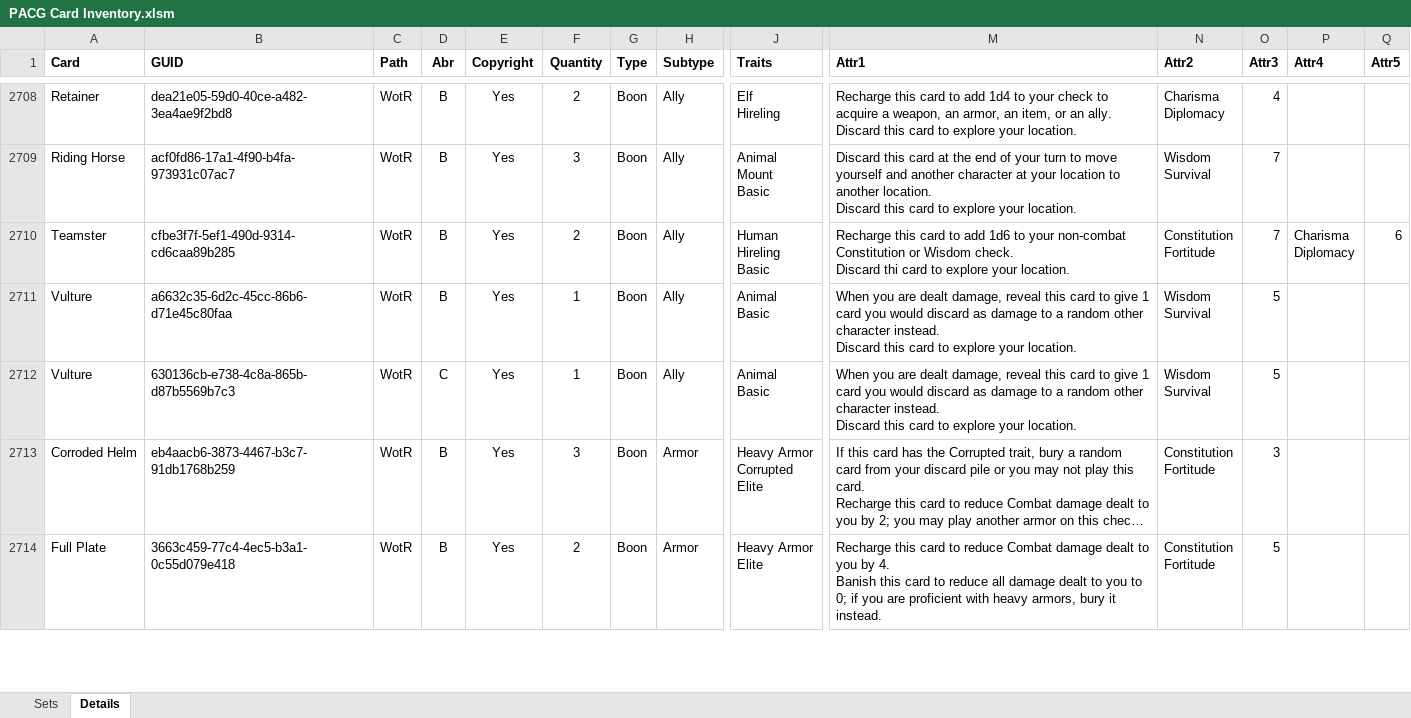
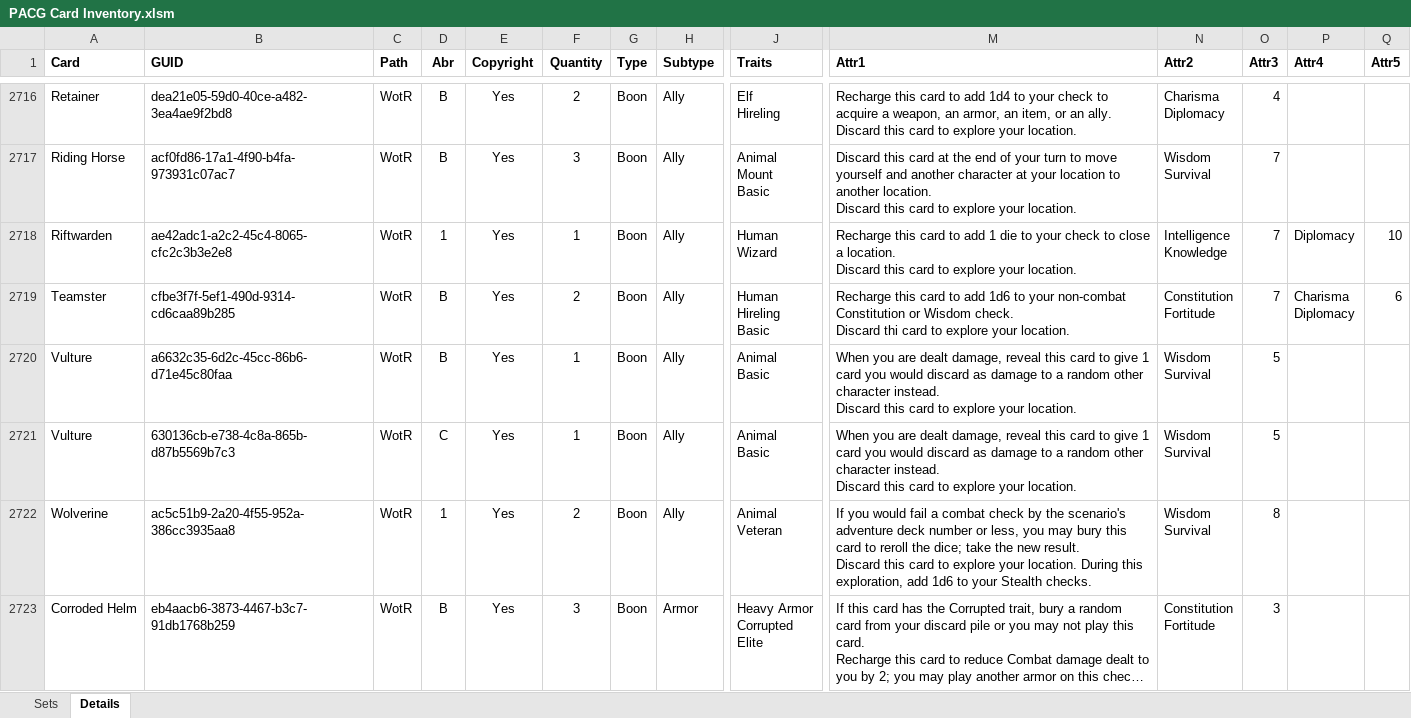
Before and after one commit to Blackmoor/Pathfinder, an Excel workbook: PACG Card Inventory.xlsm, sheet Details, drawn as a sheet; only a part is shown, gaps mark what is left out; the shorter side is filled out with more unchanged rows; long unchanged cells end in …; values as stored, in another font and other column widths than the file's, no borders; rows hold the shown columns only; ↵ is a line break in a cell; the diff covers the shown part only; the diff names each change by its address in the sheet, - before the commit and + after, or states it on an @@ line.

Commit message:
Added Wrath B and 1 decks, ready to push live
Also included functionality for d20s, mythic charges, and fixed the S&S
Promo scenario Island of Empty Eyes

```diff
--- a/PACG Card Inventory.xlsm (sheet Details)
+++ b/PACG Card Inventory.xlsm (sheet Details)
+row 2718: Riftwarden | ae42adc1-a2c2-45c4-8065-cfc2c3b3e2e8 | WotR | 1 | Yes | 1 | Boon | Ally | Human ↵ Wizard | Recharge this card to add 1 die to your check to close a location. ↵ Discard this card to explore your location. | Intelligence ↵ Knowledge | 7 | Diplomacy | 10
+row 2722: Wolverine | ac5c51b9-2a20-4f55-952a-386cc3935aa8 | WotR | 1 | Yes | 2 | Boon | Ally | Animal ↵ Veteran | If you would fail a combat check by the scenario's adventure deck number or less, you may bury this card to reroll the dice; take the new result. ↵ Discard this card to explore your location. During this exploration, add 1d6 to your Stealth checks. | Wisdom ↵ Survival | 8
```
Also changed, not shown: 132 added rows and 25 edited cells elsewhere in this sheet, 25 other files.
